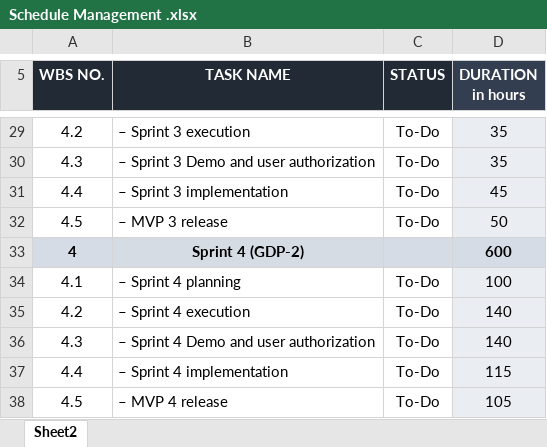
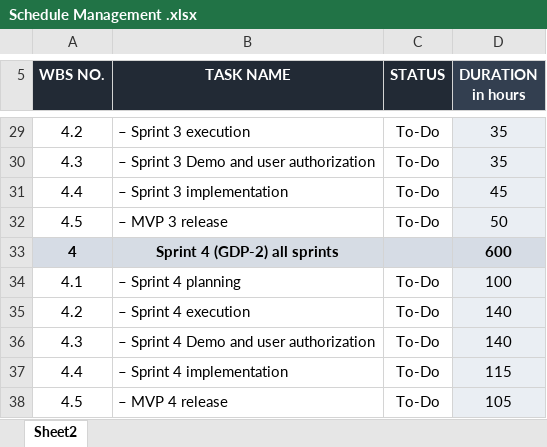
Before and after one commit to sumana-reddy/GDP-1-project, an Excel workbook: Schedule Management .xlsx, sheet Sheet2, drawn as a sheet; only a part is shown, gaps mark what is left out; values as stored, in another font and other column widths than the file's, no borders; the diff names each change by its address in the sheet, - before the commit and + after, or states it on an @@ line.

Commit message:
modified schedule management

```diff
--- a/Schedule Management .xlsx (sheet Sheet2)
+++ b/Schedule Management .xlsx (sheet Sheet2)
-B33 (TASK NAME): Sprint 4 (GDP-2)
+B33 (TASK NAME): Sprint 4 (GDP-2) all sprints
```
